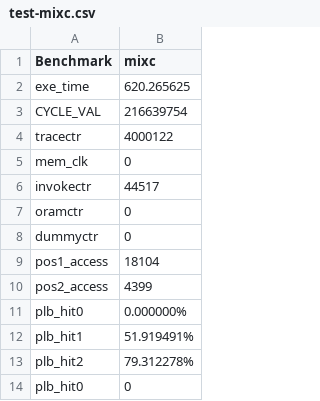
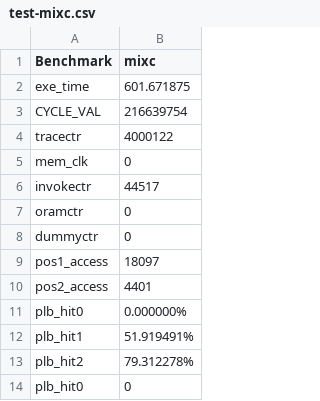
Before and after one commit to mhrnshrf/ORAM-Simulator, a CSV file: test-mixc.csv, drawn as a sheet; only a part is shown; the diff covers the shown part only.

```diff
--- a/test-mixc.csv
+++ b/test-mixc.csv
@@ -1,3 +1,3 @@
 Benchmark,mixc
-exe_time,620.265625
+exe_time,601.671875
 CYCLE_VAL,216639754
@@ -8,4 +8,4 @@ oramctr,0
 dummyctr,0
-pos1_access,18104
-pos2_access,4399
+pos1_access,18097
+pos2_access,4401
 plb_hit0,0.000000%
```
Also changed, not shown: 15 edited cells elsewhere in this file, 12 other files.
